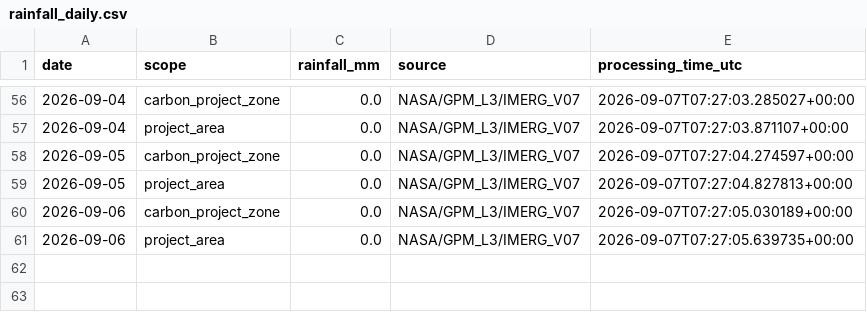
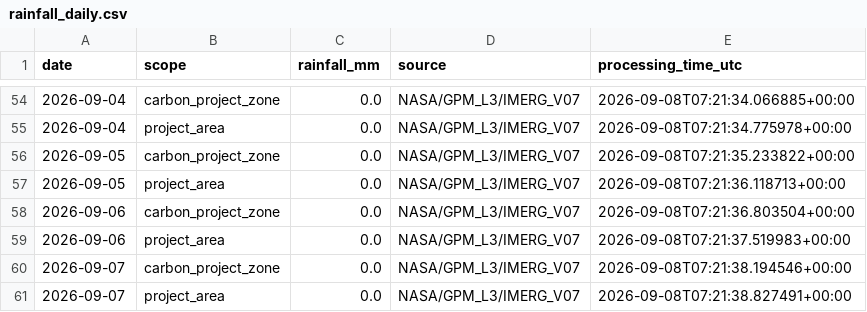
Before and after one commit to datoeltoel/serpro-climate-carbon-monitoring, a CSV file: data/processed/climate/rainfall/rainfall_daily.csv, drawn as a sheet; only a part is shown, gaps mark what is left out; the diff covers the shown part only.

```diff
--- a/data/processed/climate/rainfall/rainfall_daily.csv
+++ b/data/processed/climate/rainfall/rainfall_daily.csv
@@ -56,6 +54,8 @@ date,scope,rainfall_mm,source,processing_time_utc
-2026-09-04,carbon_project_zone,0.0,NASA/GPM_L3/IMERG_V07,2026-09-07T07:27:03.285027+00:00
-2026-09-04,project_area,0.0,NASA/GPM_L3/IMERG_V07,2026-09-07T07:27:03.871107+00:00
-2026-09-05,carbon_project_zone,0.0,NASA/GPM_L3/IMERG_V07,2026-09-07T07:27:04.274597+00:00
-2026-09-05,project_area,0.0,NASA/GPM_L3/IMERG_V07,2026-09-07T07:27:04.827813+00:00
-2026-09-06,carbon_project_zone,0.0,NASA/GPM_L3/IMERG_V07,2026-09-07T07:27:05.030189+00:00
-2026-09-06,project_area,0.0,NASA/GPM_L3/IMERG_V07,2026-09-07T07:27:05.639735+00:00
+2026-09-04,carbon_project_zone,0.0,NASA/GPM_L3/IMERG_V07,2026-09-08T07:21:34.066885+00:00
+2026-09-04,project_area,0.0,NASA/GPM_L3/IMERG_V07,2026-09-08T07:21:34.775978+00:00
+2026-09-05,carbon_project_zone,0.0,NASA/GPM_L3/IMERG_V07,2026-09-08T07:21:35.233822+00:00
+2026-09-05,project_area,0.0,NASA/GPM_L3/IMERG_V07,2026-09-08T07:21:36.118713+00:00
+2026-09-06,carbon_project_zone,0.0,NASA/GPM_L3/IMERG_V07,2026-09-08T07:21:36.803504+00:00
+2026-09-06,project_area,0.0,NASA/GPM_L3/IMERG_V07,2026-09-08T07:21:37.519983+00:00
+2026-09-07,carbon_project_zone,0.0,NASA/GPM_L3/IMERG_V07,2026-09-08T07:21:38.194546+00:00
+2026-09-07,project_area,0.0,NASA/GPM_L3/IMERG_V07,2026-09-08T07:21:38.827491+00:00
```
Also changed, not shown: 2 removed rows and 52 edited cells elsewhere in this file.
